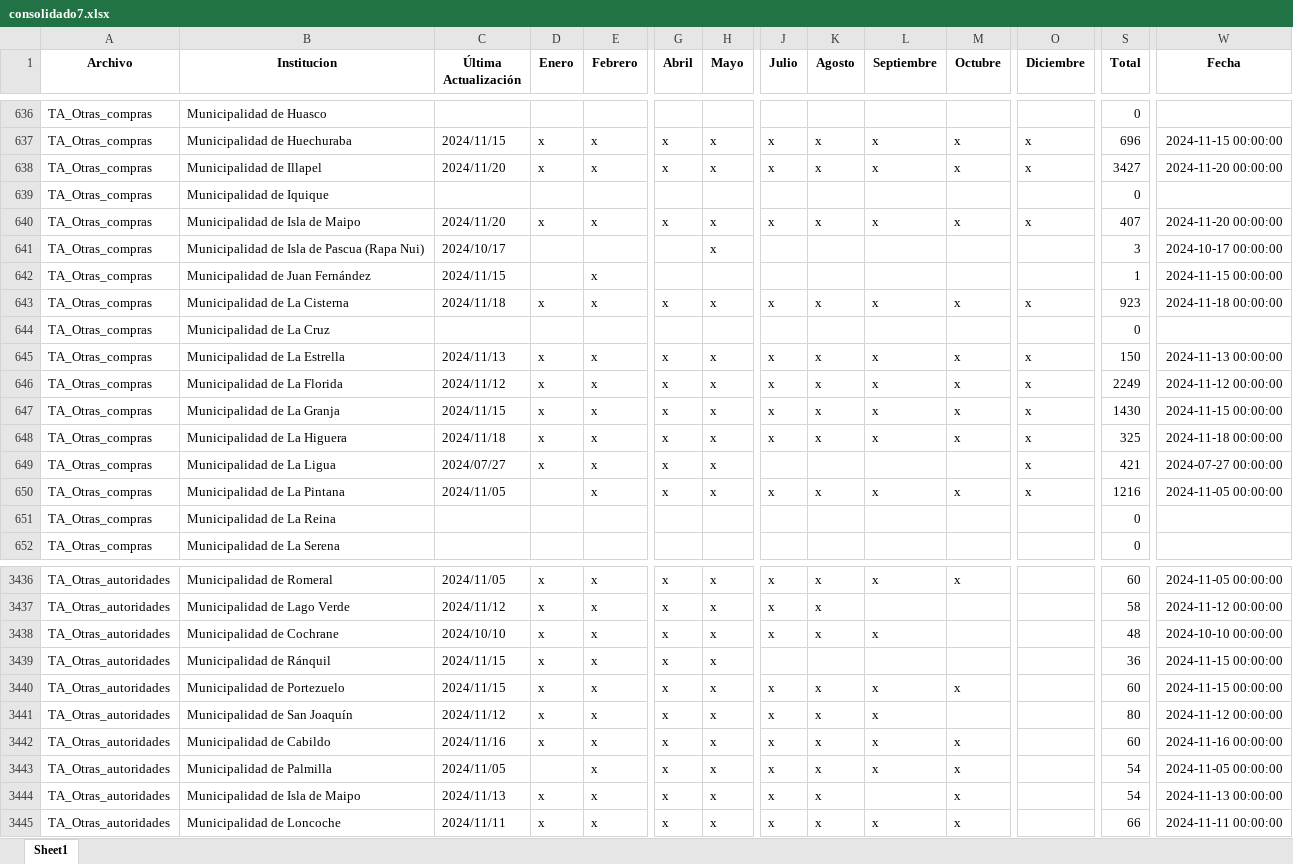
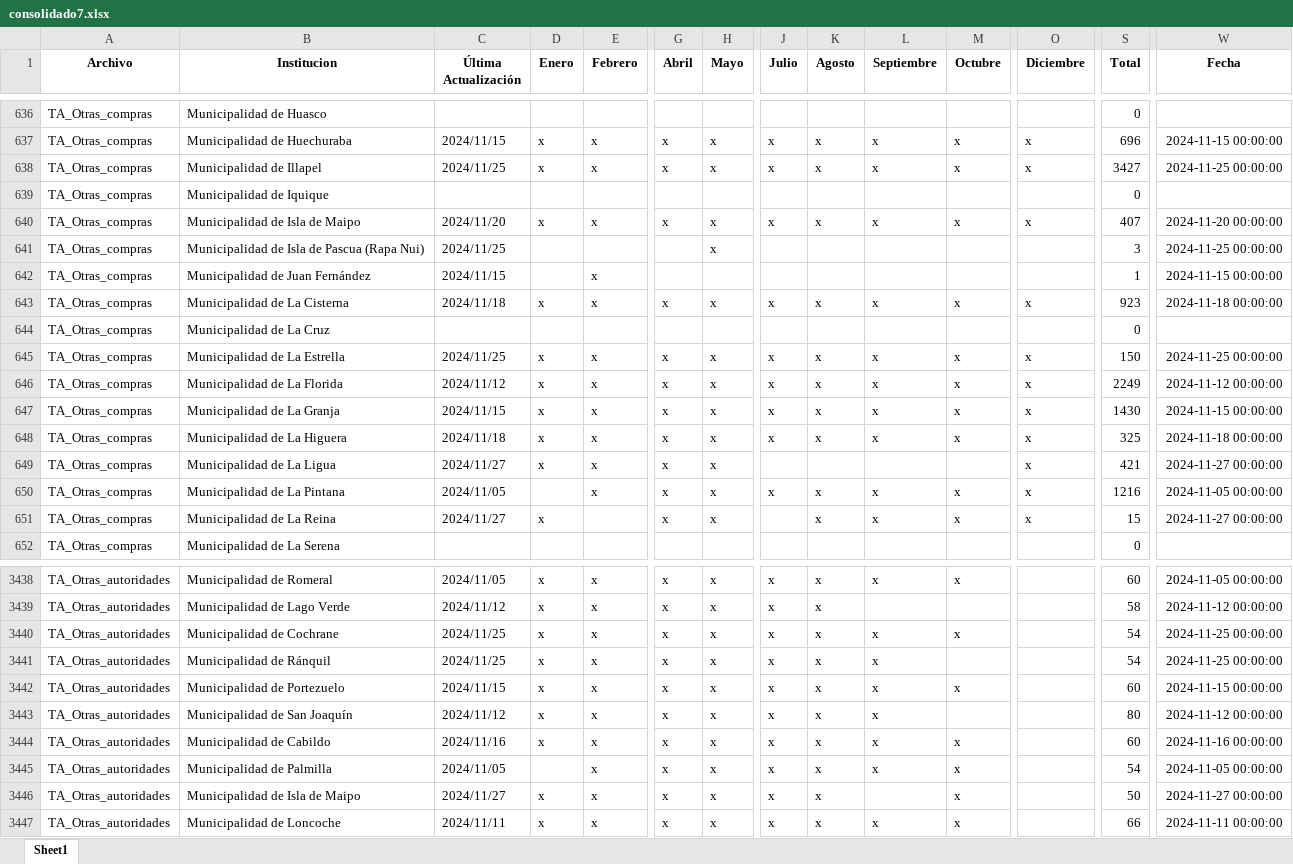
Before and after one commit to Sud-Austral/action_transparencia, an Excel workbook: consolidado7.xlsx, sheet Sheet1, drawn as a sheet; only a part is shown, gaps mark what is left out; values as stored, in another font and other column widths than the file's, no borders; addresses are those after the commit; the diff covers the shown part only; the diff names each change by its address in the sheet, - before the commit and + after, or states it on an @@ line.

```diff
--- a/consolidado7.xlsx (sheet Sheet1)
+++ b/consolidado7.xlsx (sheet Sheet1)
-C638 (Última Actualización): 2024/11/20
+C638 (Última Actualización): 2024/11/25
-W638 (Fecha): 2024-11-20 00:00:00
+W638 (Fecha): 2024-11-25 00:00:00
-C641 (Última Actualización): 2024/10/17
+C641 (Última Actualización): 2024/11/25
-W641 (Fecha): 2024-10-17 00:00:00
+W641 (Fecha): 2024-11-25 00:00:00
-C645 (Última Actualización): 2024/11/13
+C645 (Última Actualización): 2024/11/25
-W645 (Fecha): 2024-11-13 00:00:00
+W645 (Fecha): 2024-11-25 00:00:00
-C649 (Última Actualización): 2024/07/27
+C649 (Última Actualización): 2024/11/27
-W649 (Fecha): 2024-07-27 00:00:00
+W649 (Fecha): 2024-11-27 00:00:00
-C651 (Última Actualización): (empty)
+C651 (Última Actualización): 2024/11/27
-D651 (Enero): (empty)
+D651 (Enero): x
-G651 (Abril): (empty)
+G651 (Abril): x
-H651 (Mayo): (empty)
+H651 (Mayo): x
-K651 (Agosto): (empty)
+K651 (Agosto): x
-L651 (Septiembre): (empty)
+L651 (Septiembre): x
-M651 (Octubre): (empty)
+M651 (Octubre): x
-O651 (Diciembre): (empty)
+O651 (Diciembre): x
-S651 (Total): 0
+S651 (Total): 15
-W651 (Fecha): (empty)
+W651 (Fecha): 2024-11-27 00:00:00
-C3440 (Última Actualización): 2024/10/10
+C3440 (Última Actualización): 2024/11/25
-M3440 (Octubre): (empty)
+M3440 (Octubre): x
-S3440 (Total): 48
+S3440 (Total): 54
-W3440 (Fecha): 2024-10-10 00:00:00
+W3440 (Fecha): 2024-11-25 00:00:00
-C3441 (Última Actualización): 2024/11/15
+C3441 (Última Actualización): 2024/11/25
-J3441 (Julio): (empty)
+J3441 (Julio): x
-K3441 (Agosto): (empty)
+K3441 (Agosto): x
-L3441 (Septiembre): (empty)
+L3441 (Septiembre): x
-S3441 (Total): 36
+S3441 (Total): 54
-W3441 (Fecha): 2024-11-15 00:00:00
+W3441 (Fecha): 2024-11-25 00:00:00
-C3446 (Última Actualización): 2024/11/13
+C3446 (Última Actualización): 2024/11/27
-S3446 (Total): 54
+S3446 (Total): 50
-W3446 (Fecha): 2024-11-13 00:00:00
+W3446 (Fecha): 2024-11-27 00:00:00
```
Also changed, not shown: 3 added rows and 540 edited cells elsewhere in this sheet, consolidado_historico7.xlsx.
